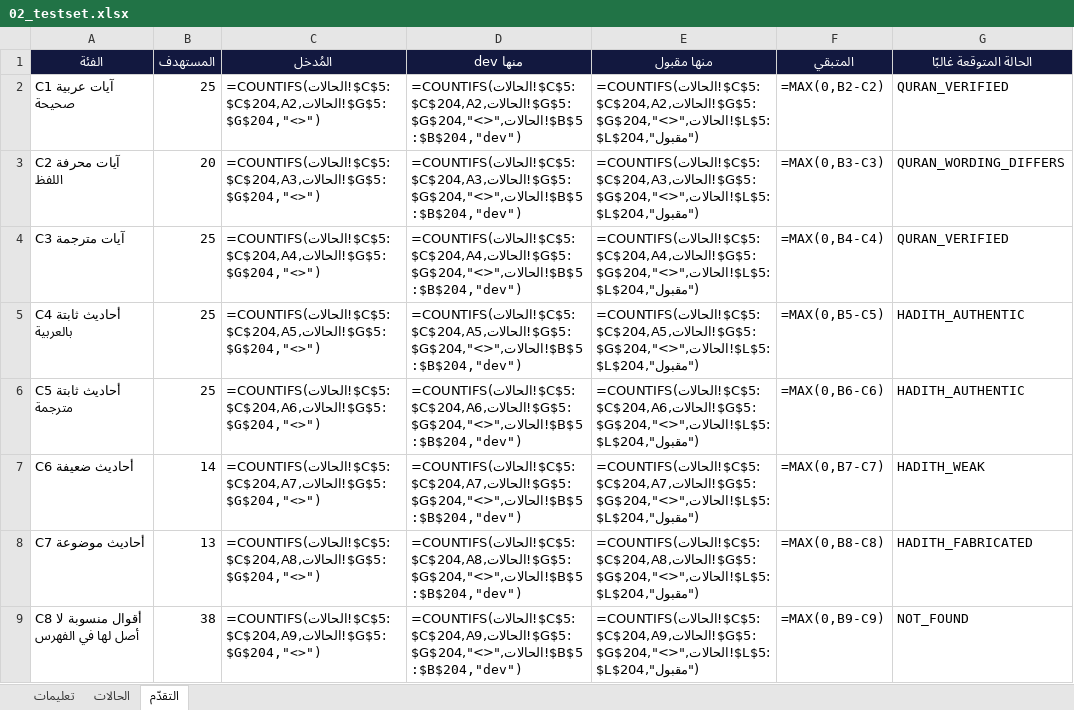
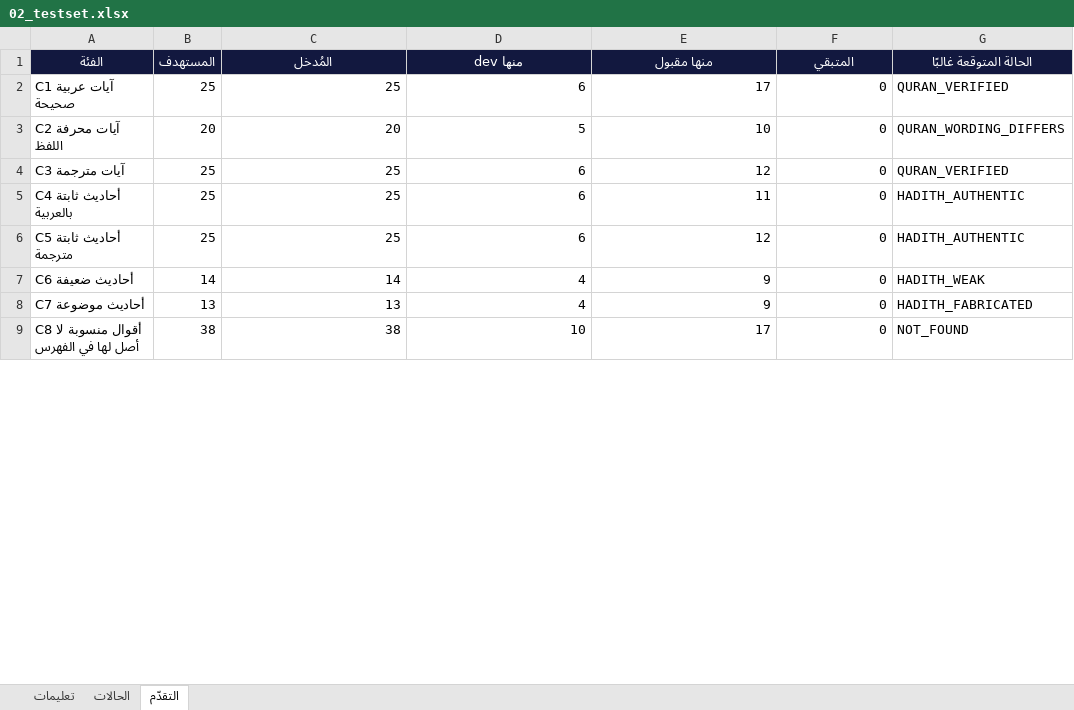
Before and after one commit to mohammadsajjadbd2026/sanad, an Excel workbook: sources/02_testset.xlsx, sheet التقدّم, drawn as a sheet; only a part is shown; values as stored, in another font and other column widths than the file's, no borders; formulas without a stored value are shown as written; the diff covers the shown part only; the diff names each change by its address in the sheet, - before the commit and + after, or states it on an @@ line.

```diff
--- a/sources/02_testset.xlsx (sheet التقدّم)
+++ b/sources/02_testset.xlsx (sheet التقدّم)
-C2 (المُدخل): =COUNTIFS(الحالات!$C$5:$C$204,A2,الحالات!$G$5:$G$204,"<>")
+C2 (المُدخل): 25
-D2 (منها dev): =COUNTIFS(الحالات!$C$5:$C$204,A2,الحالات!$G$5:$G$204,"<>",الحالات!$B$5:$B$204,"dev")
+D2 (منها dev): 6
-E2 (منها مقبول): =COUNTIFS(الحالات!$C$5:$C$204,A2,الحالات!$G$5:$G$204,"<>",الحالات!$L$5:$L$204,"مقبول")
+E2 (منها مقبول): 17
-F2 (المتبقي): =MAX(0,B2-C2)
+F2 (المتبقي): 0
-C3 (المُدخل): =COUNTIFS(الحالات!$C$5:$C$204,A3,الحالات!$G$5:$G$204,"<>")
+C3 (المُدخل): 20
-D3 (منها dev): =COUNTIFS(الحالات!$C$5:$C$204,A3,الحالات!$G$5:$G$204,"<>",الحالات!$B$5:$B$204,"dev")
+D3 (منها dev): 5
-E3 (منها مقبول): =COUNTIFS(الحالات!$C$5:$C$204,A3,الحالات!$G$5:$G$204,"<>",الحالات!$L$5:$L$204,"مقبول")
+E3 (منها مقبول): 10
-F3 (المتبقي): =MAX(0,B3-C3)
+F3 (المتبقي): 0
-C4 (المُدخل): =COUNTIFS(الحالات!$C$5:$C$204,A4,الحالات!$G$5:$G$204,"<>")
+C4 (المُدخل): 25
-D4 (منها dev): =COUNTIFS(الحالات!$C$5:$C$204,A4,الحالات!$G$5:$G$204,"<>",الحالات!$B$5:$B$204,"dev")
+D4 (منها dev): 6
-E4 (منها مقبول): =COUNTIFS(الحالات!$C$5:$C$204,A4,الحالات!$G$5:$G$204,"<>",الحالات!$L$5:$L$204,"مقبول")
+E4 (منها مقبول): 12
-F4 (المتبقي): =MAX(0,B4-C4)
+F4 (المتبقي): 0
-C5 (المُدخل): =COUNTIFS(الحالات!$C$5:$C$204,A5,الحالات!$G$5:$G$204,"<>")
+C5 (المُدخل): 25
-D5 (منها dev): =COUNTIFS(الحالات!$C$5:$C$204,A5,الحالات!$G$5:$G$204,"<>",الحالات!$B$5:$B$204,"dev")
+D5 (منها dev): 6
-E5 (منها مقبول): =COUNTIFS(الحالات!$C$5:$C$204,A5,الحالات!$G$5:$G$204,"<>",الحالات!$L$5:$L$204,"مقبول")
+E5 (منها مقبول): 11
-F5 (المتبقي): =MAX(0,B5-C5)
+F5 (المتبقي): 0
-C6 (المُدخل): =COUNTIFS(الحالات!$C$5:$C$204,A6,الحالات!$G$5:$G$204,"<>")
+C6 (المُدخل): 25
-D6 (منها dev): =COUNTIFS(الحالات!$C$5:$C$204,A6,الحالات!$G$5:$G$204,"<>",الحالات!$B$5:$B$204,"dev")
+D6 (منها dev): 6
-E6 (منها مقبول): =COUNTIFS(الحالات!$C$5:$C$204,A6,الحالات!$G$5:$G$204,"<>",الحالات!$L$5:$L$204,"مقبول")
+E6 (منها مقبول): 12
-F6 (المتبقي): =MAX(0,B6-C6)
+F6 (المتبقي): 0
-C7 (المُدخل): =COUNTIFS(الحالات!$C$5:$C$204,A7,الحالات!$G$5:$G$204,"<>")
+C7 (المُدخل): 14
-D7 (منها dev): =COUNTIFS(الحالات!$C$5:$C$204,A7,الحالات!$G$5:$G$204,"<>",الحالات!$B$5:$B$204,"dev")
+D7 (منها dev): 4
-E7 (منها مقبول): =COUNTIFS(الحالات!$C$5:$C$204,A7,الحالات!$G$5:$G$204,"<>",الحالات!$L$5:$L$204,"مقبول")
+E7 (منها مقبول): 9
-F7 (المتبقي): =MAX(0,B7-C7)
+F7 (المتبقي): 0
-C8 (المُدخل): =COUNTIFS(الحالات!$C$5:$C$204,A8,الحالات!$G$5:$G$204,"<>")
+C8 (المُدخل): 13
-D8 (منها dev): =COUNTIFS(الحالات!$C$5:$C$204,A8,الحالات!$G$5:$G$204,"<>",الحالات!$B$5:$B$204,"dev")
+D8 (منها dev): 4
-E8 (منها مقبول): =COUNTIFS(الحالات!$C$5:$C$204,A8,الحالات!$G$5:$G$204,"<>",الحالات!$L$5:$L$204,"مقبول")
+E8 (منها مقبول): 9
-F8 (المتبقي): =MAX(0,B8-C8)
+F8 (المتبقي): 0
-C9 (المُدخل): =COUNTIFS(الحالات!$C$5:$C$204,A9,الحالات!$G$5:$G$204,"<>")
+C9 (المُدخل): 38
-D9 (منها dev): =COUNTIFS(الحالات!$C$5:$C$204,A9,الحالات!$G$5:$G$204,"<>",الحالات!$B$5:$B$204,"dev")
+D9 (منها dev): 10
-E9 (منها مقبول): =COUNTIFS(الحالات!$C$5:$C$204,A9,الحالات!$G$5:$G$204,"<>",الحالات!$L$5:$L$204,"مقبول")
+E9 (منها مقبول): 17
-F9 (المتبقي): =MAX(0,B9-C9)
+F9 (المتبقي): 0
```
Also changed, not shown: 9 edited cells elsewhere in this sheet, sheet الحالات, 5 other files.
